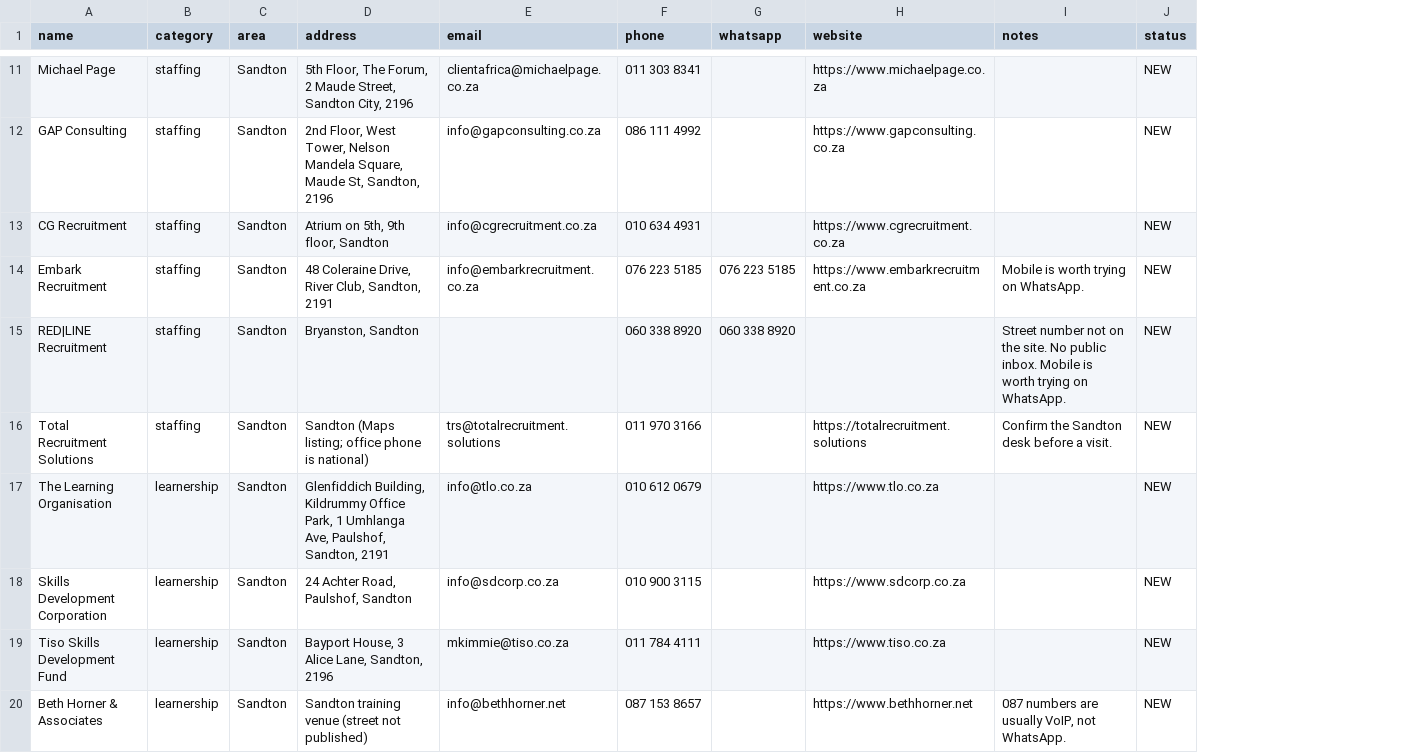
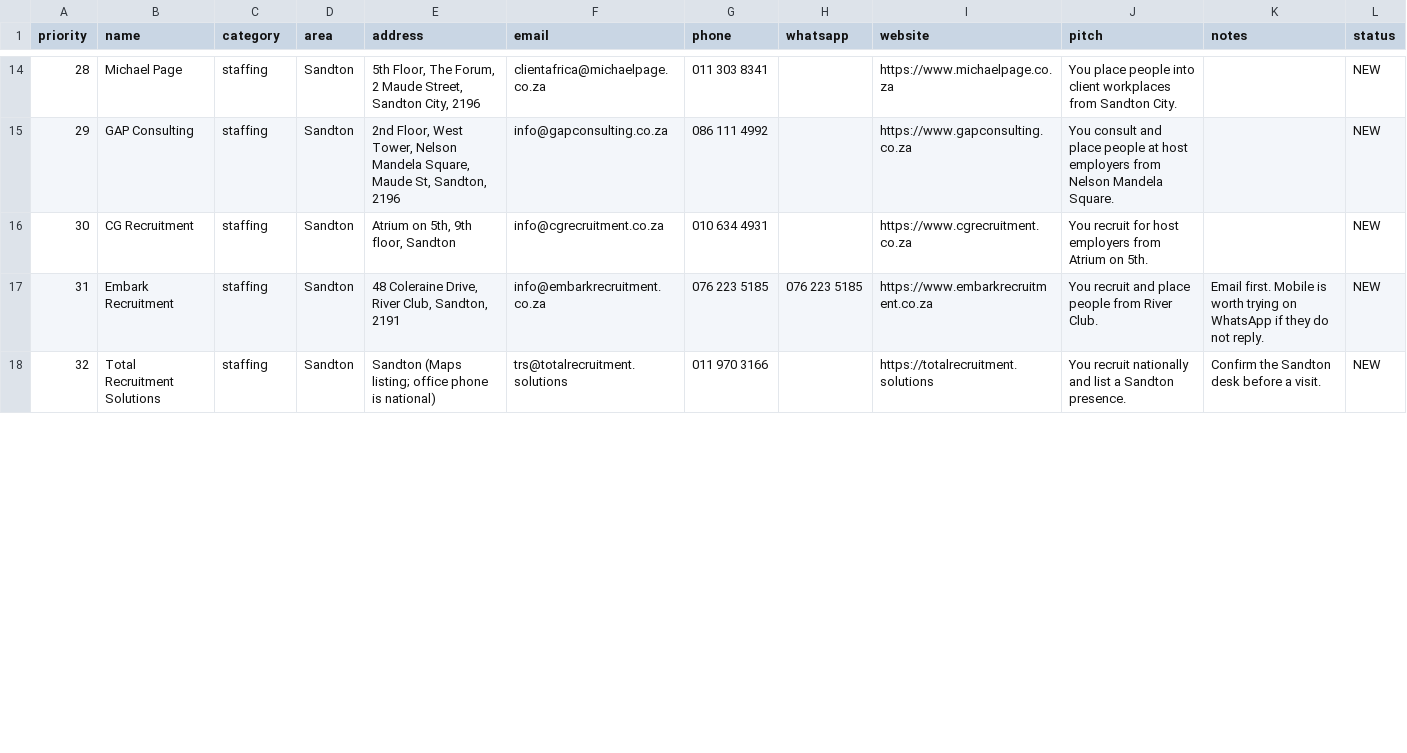
Before and after one commit to Re-EL123/clock-kit, a CSV file: public/outreach/sandton-targets.csv, drawn as a sheet; only a part is shown, gaps mark what is left out; removed rows and columns are numbered as before the commit, all else as after; the diff covers the shown part only; the diff names each change by its address in the sheet, - before the commit and + after, or states it on an @@ line.

```diff
--- a/public/outreach/sandton-targets.csv
+++ b/public/outreach/sandton-targets.csv
+column A (priority), rows 14-18: 28 | 29 | 30 | 31 | 32
+column J (pitch), rows 14-18: You place people into client workplaces from Sandton City. | You consult and place people at host employers from Nelson Mandela Square. | You recruit for host employers from Atrium on 5th. | You recruit and place people from River Club. | You recruit nationally and list a Sandton presence.
-K17 (notes): Mobile is worth trying on WhatsApp.
+K17 (notes): Email first. Mobile is worth trying on WhatsApp if they do not reply.
-row 15: RED|LINE Recruitment | staffing | Sandton | Bryanston, Sandton |  | 060 338 8920 | 060 338 8920 |  | Street number not on the site. No public inbox. Mobile is worth trying on WhatsApp. | NEW
-row 17: The Learning Organisation | learnership | Sandton | Glenfiddich Building, Kildrummy Office Park, 1 Umhlanga Ave, Paulshof, Sandton, 2191 | info@tlo.co.za | 010 612 0679 |  | https://www.tlo.co.za |  | NEW
-row 18: Skills Development Corporation | learnership | Sandton | 24 Achter Road, Paulshof, Sandton | info@sdcorp.co.za | 010 900 3115 |  | https://www.sdcorp.co.za |  | NEW
-row 19: Tiso Skills Development Fund | learnership | Sandton | Bayport House, 3 Alice Lane, Sandton, 2196 | mkimmie@tiso.co.za | 011 784 4111 |  | https://www.tiso.co.za |  | NEW
-row 20: Beth Horner & Associates | learnership | Sandton | Sandton training venue (street not published) | info@bethhorner.net | 087 153 8657 |  | https://www.bethhorner.net | 087 numbers are usually VoIP, not WhatsApp. | NEW
```
Also changed, not shown: 6 added rows, 1 removed row and 16 edited cells elsewhere in this file, scripts/outreach/sandton-targets.csv, 5 other files.
